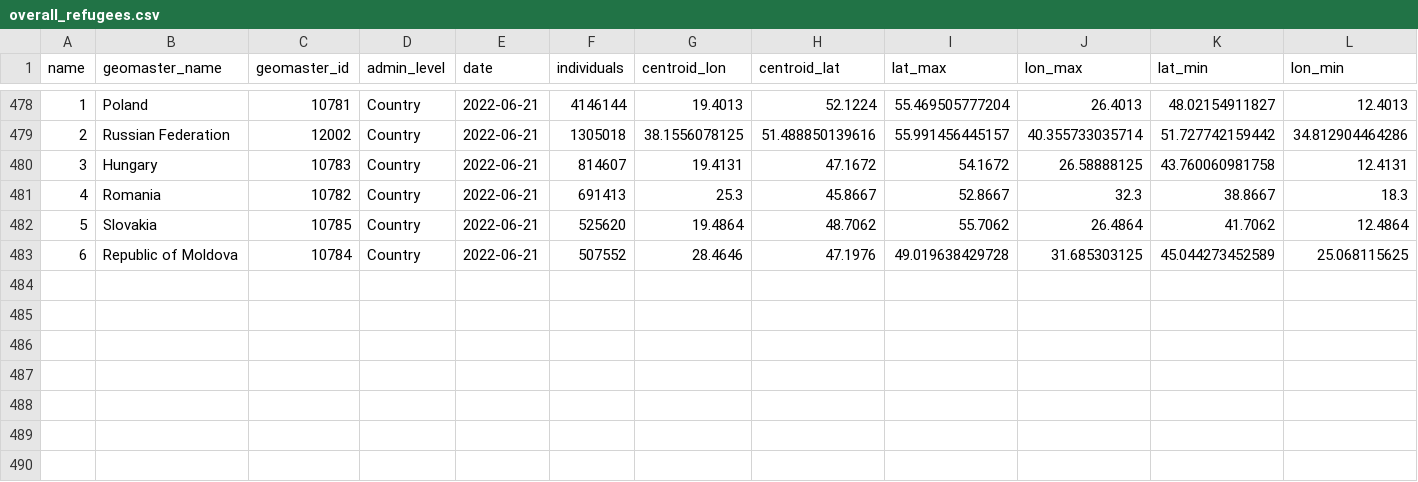
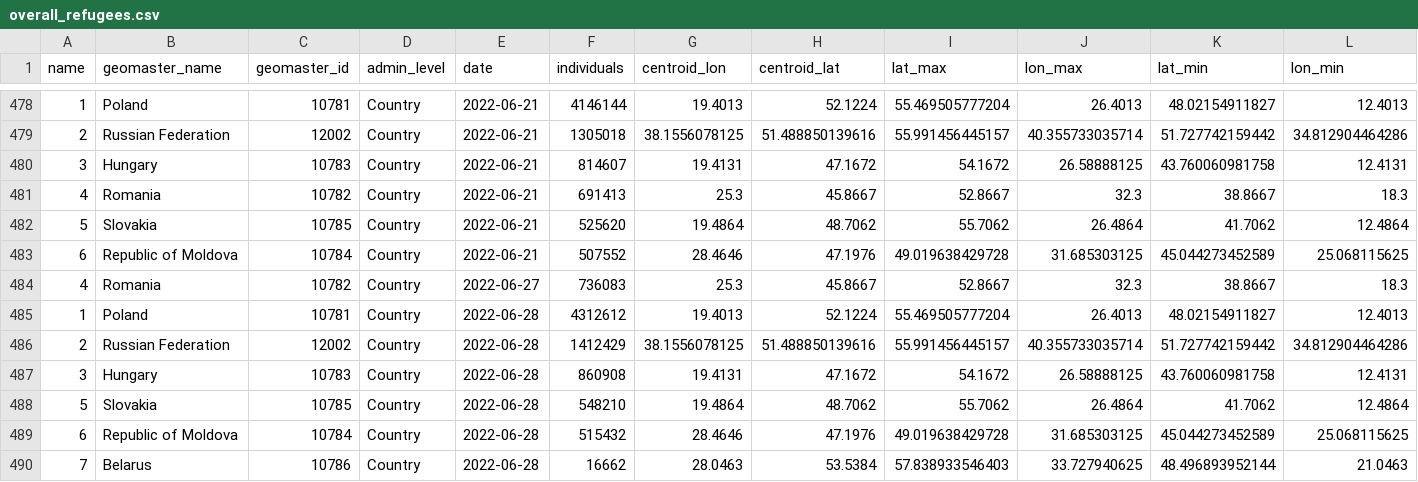
Before and after one commit to AbdoulMa/Automating-Web-Scraping, a CSV file: data/overall_refugees.csv, drawn as a sheet; only a part is shown, gaps mark what is left out; rows hold the shown columns only; the diff names each change by its address in the sheet, - before the commit and + after, or states it on an @@ line.

Commit message:
New refugees data added - updating processed!

```diff
--- a/data/overall_refugees.csv
+++ b/data/overall_refugees.csv
+row 484: 4 | Romania | 10782 | Country | 2022-06-27 | 736083 | 25.3 | 45.8667 | 52.8667 | 32.3 | 38.8667 | 18.3
+row 485: 1 | Poland | 10781 | Country | 2022-06-28 | 4312612 | 19.4013 | 52.1224 | 55.469505777204 | 26.4013 | 48.02154911827 | 12.4013
+row 486: 2 | Russian Federation | 12002 | Country | 2022-06-28 | 1412429 | 38.1556078125 | 51.488850139616 | 55.991456445157 | 40.355733035714 | 51.727742159442 | 34.812904464286
+row 487: 3 | Hungary | 10783 | Country | 2022-06-28 | 860908 | 19.4131 | 47.1672 | 54.1672 | 26.58888125 | 43.760060981758 | 12.4131
+row 488: 5 | Slovakia | 10785 | Country | 2022-06-28 | 548210 | 19.4864 | 48.7062 | 55.7062 | 26.4864 | 41.7062 | 12.4864
+row 489: 6 | Republic of Moldova | 10784 | Country | 2022-06-28 | 515432 | 28.4646 | 47.1976 | 49.019638429728 | 31.685303125 | 45.044273452589 | 25.068115625
+row 490: 7 | Belarus | 10786 | Country | 2022-06-28 | 16662 | 28.0463 | 53.5384 | 57.838933546403 | 33.727940625 | 48.496893952144 | 21.0463
```
Also changed, not shown: 1 other file.
